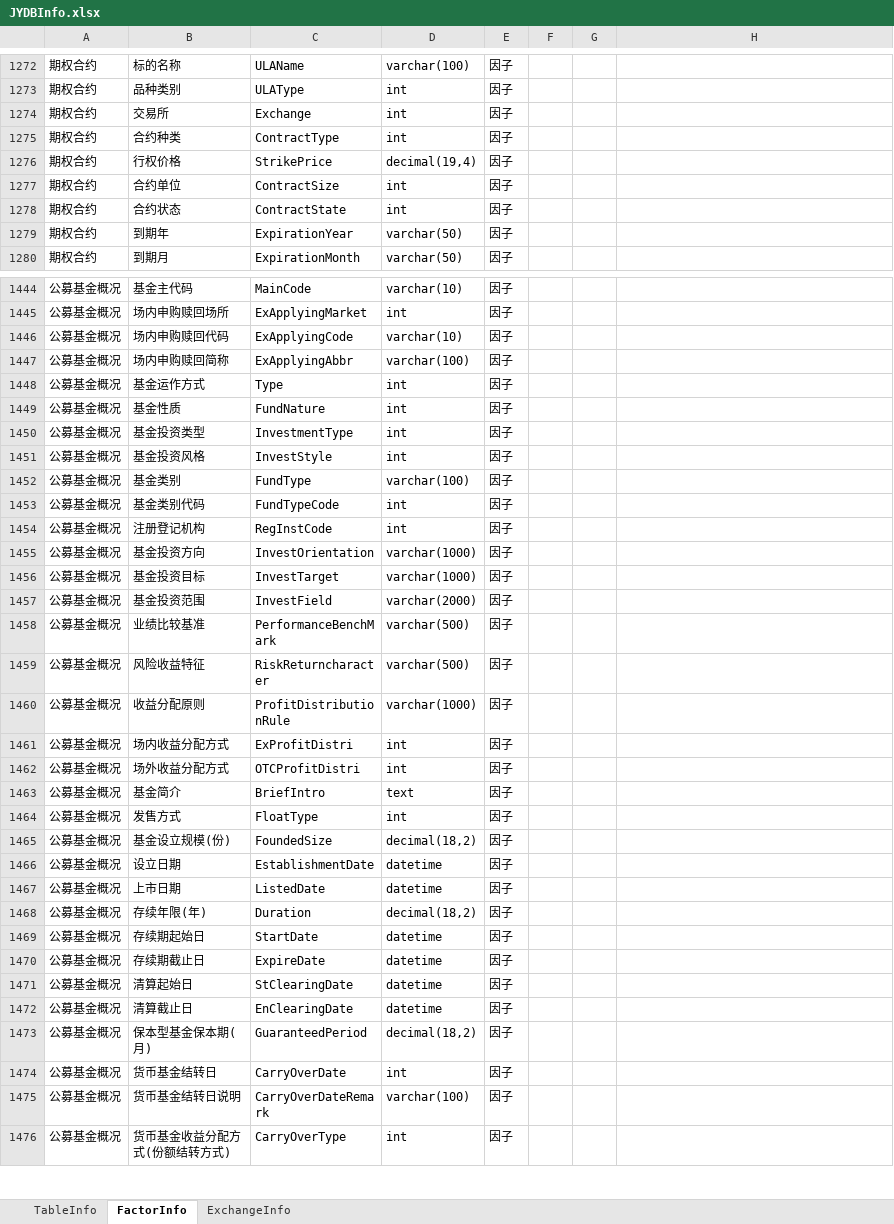
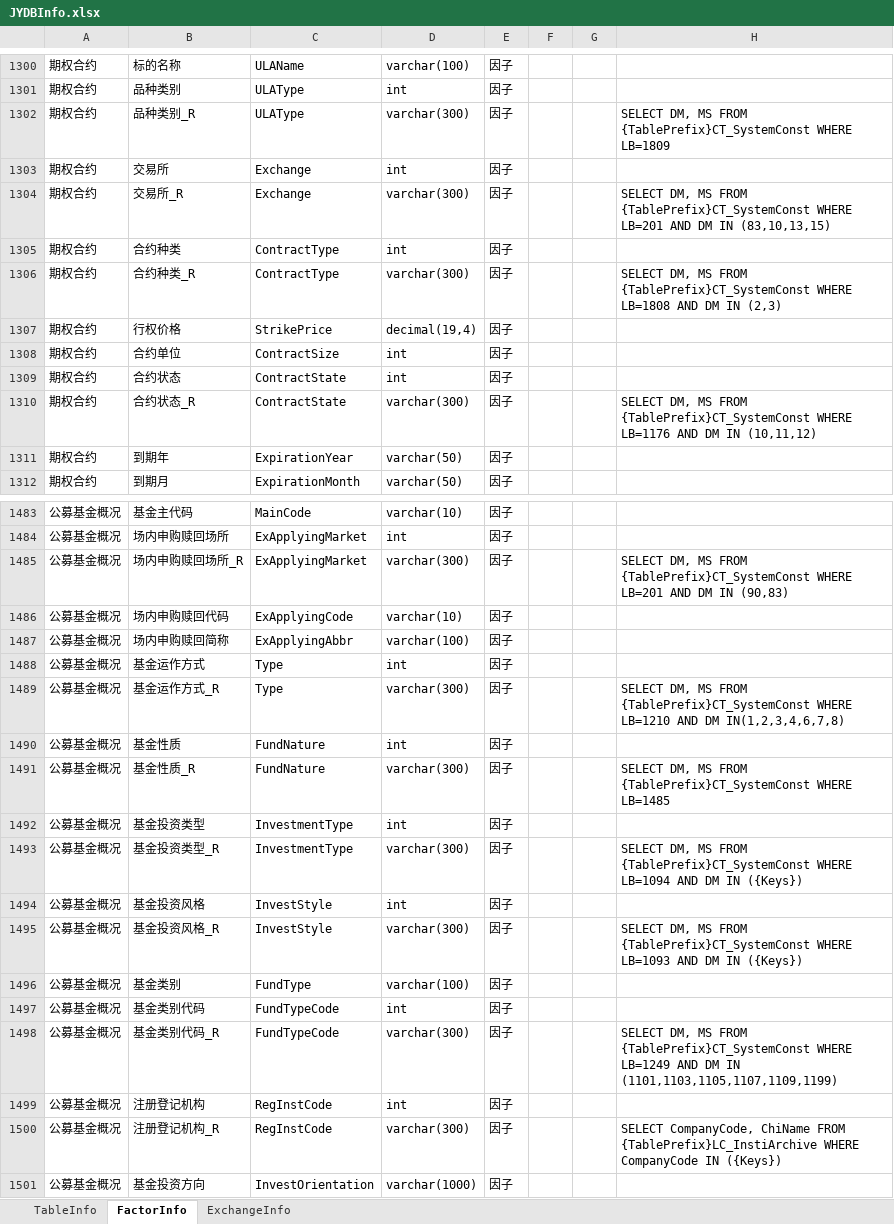
Before and after one commit to sn0wfree/QuantStudio, an Excel workbook: QuantStudio/Resource/JYDBInfo.xlsx, sheet FactorInfo, drawn as a sheet; only a part is shown, gaps mark what is left out; the shorter side is filled out with more unchanged rows; values as stored, in another font and other column widths than the file's, no borders; the diff covers the shown part only; the diff names each change by its address in the sheet, - before the commit and + after, or states it on an @@ line.

```diff
--- a/QuantStudio/Resource/JYDBInfo.xlsx (sheet FactorInfo)
+++ b/QuantStudio/Resource/JYDBInfo.xlsx (sheet FactorInfo)
+row 1302: 期权合约 | 品种类别_R | ULAType | varchar(300) | 因子 |  |  | SELECT DM, MS FROM {TablePrefix}CT_SystemConst WHERE LB=1809
+row 1304: 期权合约 | 交易所_R | Exchange | varchar(300) | 因子 |  |  | SELECT DM, MS FROM {TablePrefix}CT_SystemConst WHERE LB=201 AND DM IN (83,10,13,15)
+row 1306: 期权合约 | 合约种类_R | ContractType | varchar(300) | 因子 |  |  | SELECT DM, MS FROM {TablePrefix}CT_SystemConst WHERE LB=1808 AND DM IN (2,3)
+row 1310: 期权合约 | 合约状态_R | ContractState | varchar(300) | 因子 |  |  | SELECT DM, MS FROM {TablePrefix}CT_SystemConst WHERE LB=1176 AND DM IN (10,11,12)
+row 1485: 公募基金概况 | 场内申购赎回场所_R | ExApplyingMarket | varchar(300) | 因子 |  |  | SELECT DM, MS FROM {TablePrefix}CT_SystemConst WHERE LB=201 AND DM IN (90,83)
+row 1489: 公募基金概况 | 基金运作方式_R | Type | varchar(300) | 因子 |  |  | SELECT DM, MS FROM {TablePrefix}CT_SystemConst WHERE LB=1210 AND DM IN(1,2,3,4,6,7,8)
+row 1491: 公募基金概况 | 基金性质_R | FundNature | varchar(300) | 因子 |  |  | SELECT DM, MS FROM {TablePrefix}CT_SystemConst WHERE LB=1485
+row 1493: 公募基金概况 | 基金投资类型_R | InvestmentType | varchar(300) | 因子 |  |  | SELECT DM, MS FROM {TablePrefix}CT_SystemConst WHERE LB=1094 AND DM IN ({Keys})
+row 1495: 公募基金概况 | 基金投资风格_R | InvestStyle | varchar(300) | 因子 |  |  | SELECT DM, MS FROM {TablePrefix}CT_SystemConst WHERE LB=1093 AND DM IN ({Keys})
+row 1498: 公募基金概况 | 基金类别代码_R | FundTypeCode | varchar(300) | 因子 |  |  | SELECT DM, MS FROM {TablePrefix}CT_SystemConst WHERE LB=1249 AND DM IN (1101,1103,1105,1107,1109,1199)
+row 1500: 公募基金概况 | 注册登记机构_R | RegInstCode | varchar(300) | 因子 |  |  | SELECT CompanyCode, ChiName FROM {TablePrefix}LC_InstiArchive WHERE CompanyCode IN ({Keys})
```
Also changed, not shown: 170 added rows and 3 edited cells elsewhere in this sheet, 3 other files.
